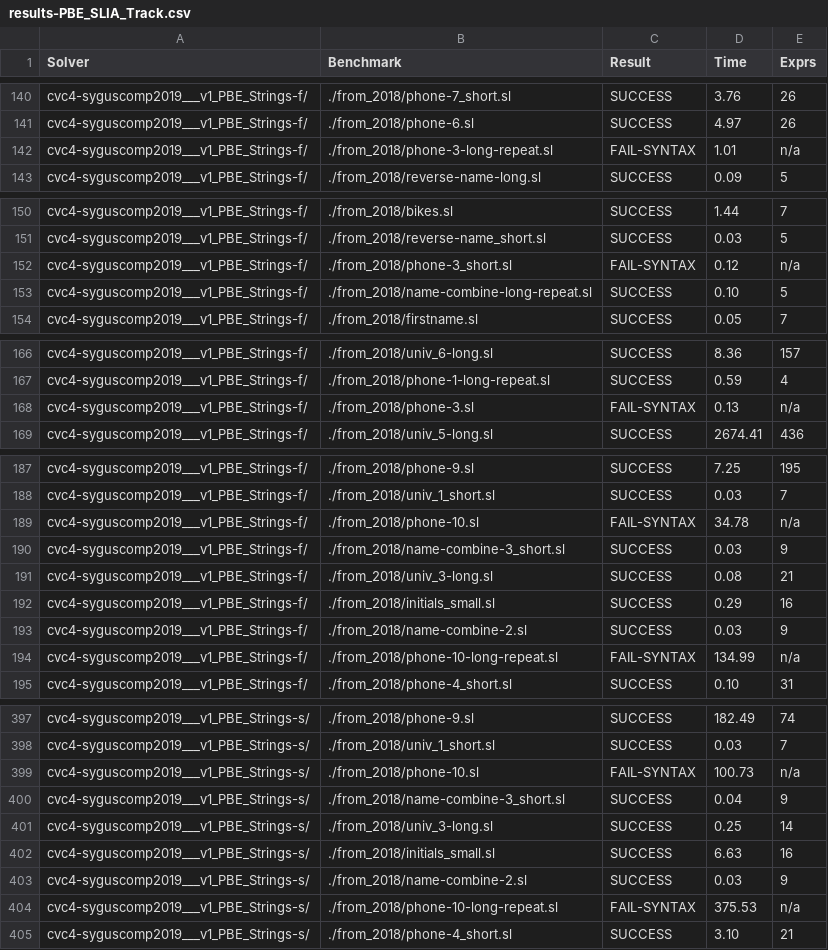
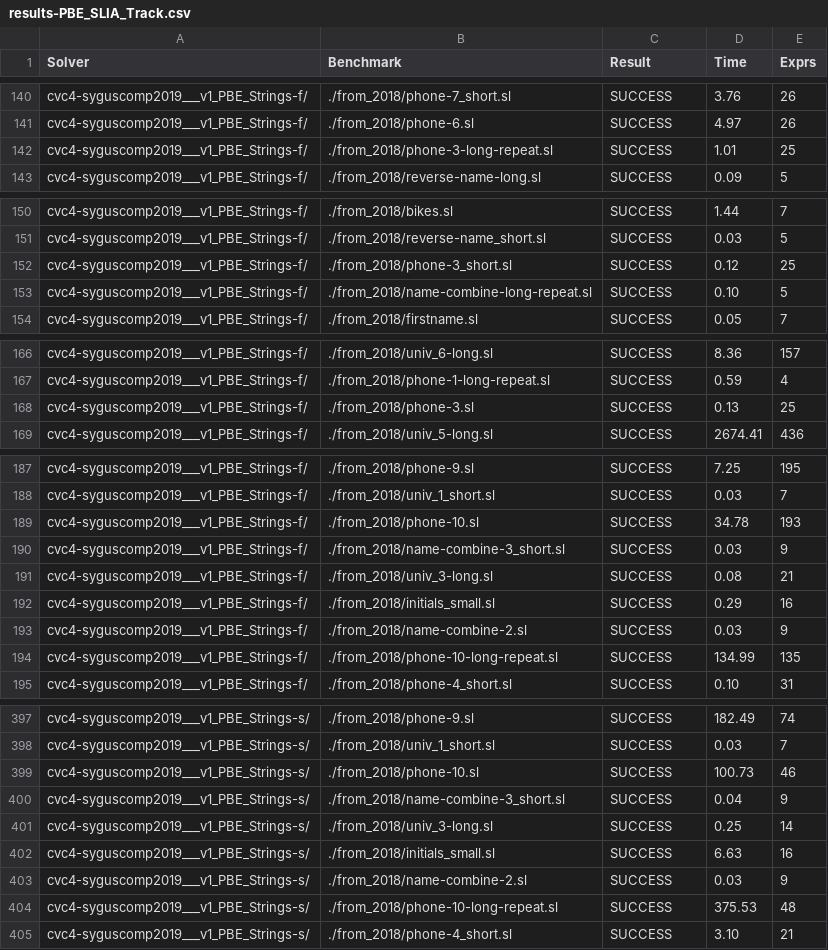
Before and after one commit to SyGuS-Org/tools, a CSV file: 2019/results/results-txt/results-PBE_SLIA_Track.csv, drawn as a sheet; only a part is shown, gaps mark what is left out; the diff covers the shown part only.

```diff
--- a/2019/results/results-txt/results-PBE_SLIA_Track.csv
+++ b/2019/results/results-txt/results-PBE_SLIA_Track.csv
@@ -141,3 +141,3 @@ cvc4-syguscomp2019___v1_PBE_Strings-f/,./from_2018/phone-7_short.sl,SUCCESS,3.76
 cvc4-syguscomp2019___v1_PBE_Strings-f/,./from_2018/phone-6.sl,SUCCESS,4.97,26
-cvc4-syguscomp2019___v1_PBE_Strings-f/,./from_2018/phone-3-long-repeat.sl,FAIL-SYNTAX,1.01,n/a
+cvc4-syguscomp2019___v1_PBE_Strings-f/,./from_2018/phone-3-long-repeat.sl,SUCCESS,1.01,25
 cvc4-syguscomp2019___v1_PBE_Strings-f/,./from_2018/reverse-name-long.sl,SUCCESS,0.09,5
@@ -151,3 +151,3 @@ cvc4-syguscomp2019___v1_PBE_Strings-f/,./from_2018/bikes.sl,SUCCESS,1.44,7
 cvc4-syguscomp2019___v1_PBE_Strings-f/,./from_2018/reverse-name_short.sl,SUCCESS,0.03,5
-cvc4-syguscomp2019___v1_PBE_Strings-f/,./from_2018/phone-3_short.sl,FAIL-SYNTAX,0.12,n/a
+cvc4-syguscomp2019___v1_PBE_Strings-f/,./from_2018/phone-3_short.sl,SUCCESS,0.12,25
 cvc4-syguscomp2019___v1_PBE_Strings-f/,./from_2018/name-combine-long-repeat.sl,SUCCESS,0.10,5
@@ -167,3 +167,3 @@ cvc4-syguscomp2019___v1_PBE_Strings-f/,./from_2018/univ_6-long.sl,SUCCESS,8.36,1
 cvc4-syguscomp2019___v1_PBE_Strings-f/,./from_2018/phone-1-long-repeat.sl,SUCCESS,0.59,4
-cvc4-syguscomp2019___v1_PBE_Strings-f/,./from_2018/phone-3.sl,FAIL-SYNTAX,0.13,n/a
+cvc4-syguscomp2019___v1_PBE_Strings-f/,./from_2018/phone-3.sl,SUCCESS,0.13,25
 cvc4-syguscomp2019___v1_PBE_Strings-f/,./from_2018/univ_5-long.sl,SUCCESS,2674.41,436
@@ -188,3 +188,3 @@ cvc4-syguscomp2019___v1_PBE_Strings-f/,./from_2018/phone-9.sl,SUCCESS,7.25,195
 cvc4-syguscomp2019___v1_PBE_Strings-f/,./from_2018/univ_1_short.sl,SUCCESS,0.03,7
-cvc4-syguscomp2019___v1_PBE_Strings-f/,./from_2018/phone-10.sl,FAIL-SYNTAX,34.78,n/a
+cvc4-syguscomp2019___v1_PBE_Strings-f/,./from_2018/phone-10.sl,SUCCESS,34.78,193
 cvc4-syguscomp2019___v1_PBE_Strings-f/,./from_2018/name-combine-3_short.sl,SUCCESS,0.03,9
@@ -193,3 +193,3 @@ cvc4-syguscomp2019___v1_PBE_Strings-f/,./from_2018/initials_small.sl,SUCCESS,0.2
 cvc4-syguscomp2019___v1_PBE_Strings-f/,./from_2018/name-combine-2.sl,SUCCESS,0.03,9
-cvc4-syguscomp2019___v1_PBE_Strings-f/,./from_2018/phone-10-long-repeat.sl,FAIL-SYNTAX,134.99,n/a
+cvc4-syguscomp2019___v1_PBE_Strings-f/,./from_2018/phone-10-long-repeat.sl,SUCCESS,134.99,135
 cvc4-syguscomp2019___v1_PBE_Strings-f/,./from_2018/phone-4_short.sl,SUCCESS,0.10,31
@@ -398,3 +398,3 @@ cvc4-syguscomp2019___v1_PBE_Strings-s/,./from_2018/phone-9.sl,SUCCESS,182.49,74
 cvc4-syguscomp2019___v1_PBE_Strings-s/,./from_2018/univ_1_short.sl,SUCCESS,0.03,7
-cvc4-syguscomp2019___v1_PBE_Strings-s/,./from_2018/phone-10.sl,FAIL-SYNTAX,100.73,n/a
+cvc4-syguscomp2019___v1_PBE_Strings-s/,./from_2018/phone-10.sl,SUCCESS,100.73,46
 cvc4-syguscomp2019___v1_PBE_Strings-s/,./from_2018/name-combine-3_short.sl,SUCCESS,0.04,9
@@ -403,3 +403,3 @@ cvc4-syguscomp2019___v1_PBE_Strings-s/,./from_2018/initials_small.sl,SUCCESS,6.6
 cvc4-syguscomp2019___v1_PBE_Strings-s/,./from_2018/name-combine-2.sl,SUCCESS,0.03,9
-cvc4-syguscomp2019___v1_PBE_Strings-s/,./from_2018/phone-10-long-repeat.sl,FAIL-SYNTAX,375.53,n/a
+cvc4-syguscomp2019___v1_PBE_Strings-s/,./from_2018/phone-10-long-repeat.sl,SUCCESS,375.53,48
 cvc4-syguscomp2019___v1_PBE_Strings-s/,./from_2018/phone-4_short.sl,SUCCESS,3.10,21
```
Also changed, not shown: 18 edited cells elsewhere in this file, 2019/results/results-txt/Inv_Track-summary.csv, 2019/results/results-txt/results-Inv_Track.csv, 1 other file.
